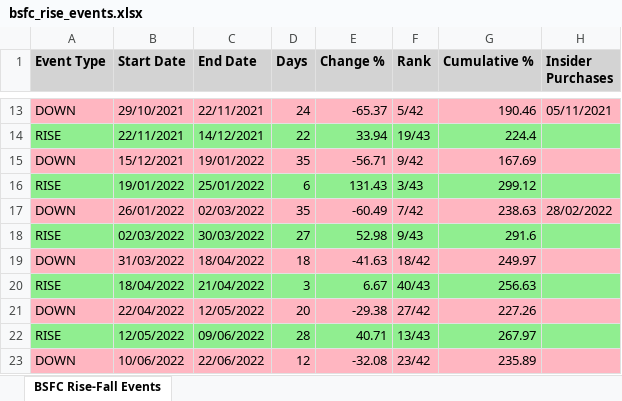
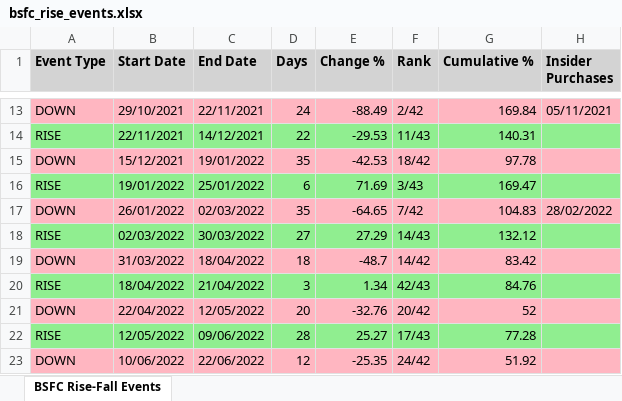
Before and after one commit to sagivO2150/me-stocks, an Excel workbook: output CSVs/bsfc_rise_events.xlsx, sheet BSFC Rise-Fall Events, drawn as a sheet; only a part is shown, gaps mark what is left out; values as stored, in another font and other column widths than the file's, no borders; the diff covers the shown part only; the diff names each change by its address in the sheet, - before the commit and + after, or states it on an @@ line.

Commit message:
Fix calculation approach for mid rises and mid falls
Updated the calculation logic for mid rises and mid falls to ensure accuracy in rise percentage and event data. Adjusted related output files and scripts accordingly.

- Corrected mid rise and mid fall percentage calculations in JSON files
- Updated `bsfc_rise_volatility_analysis.json` with revised rise event data
- Modified `backtest_insider_conviction_strategy.py` to align with new calculation logic
- Added `bsfc_insider_conviction_poc.json` for insider conviction analysis
- Updated XLSX files for BSFC and GROV rise events with recalculated data

============================================================
  FEATURE LABELS
============================================================

# POC_tests

```diff
--- a/output CSVs/bsfc_rise_events.xlsx (sheet BSFC Rise-Fall Events)
+++ b/output CSVs/bsfc_rise_events.xlsx (sheet BSFC Rise-Fall Events)
-E13 (Change %): -65.37
+E13 (Change %): -88.49
-F13 (Rank): 5/42
+F13 (Rank): 2/42
-G13 (Cumulative %): 190.46
+G13 (Cumulative %): 169.84
-E14 (Change %): 33.94
+E14 (Change %): -29.53
-F14 (Rank): 19/43
+F14 (Rank): 11/43
-G14 (Cumulative %): 224.4
+G14 (Cumulative %): 140.31
-E15 (Change %): -56.71
+E15 (Change %): -42.53
-F15 (Rank): 9/42
+F15 (Rank): 18/42
-G15 (Cumulative %): 167.69
+G15 (Cumulative %): 97.78
-E16 (Change %): 131.43
+E16 (Change %): 71.69
-G16 (Cumulative %): 299.12
+G16 (Cumulative %): 169.47
-E17 (Change %): -60.49
+E17 (Change %): -64.65
-G17 (Cumulative %): 238.63
+G17 (Cumulative %): 104.83
-E18 (Change %): 52.98
+E18 (Change %): 27.29
-F18 (Rank): 9/43
+F18 (Rank): 14/43
-G18 (Cumulative %): 291.6
+G18 (Cumulative %): 132.12
-E19 (Change %): -41.63
+E19 (Change %): -48.7
-F19 (Rank): 18/42
+F19 (Rank): 14/42
-G19 (Cumulative %): 249.97
+G19 (Cumulative %): 83.42
-E20 (Change %): 6.67
+E20 (Change %): 1.34
-F20 (Rank): 40/43
+F20 (Rank): 42/43
-G20 (Cumulative %): 256.63
+G20 (Cumulative %): 84.76
-E21 (Change %): -29.38
+E21 (Change %): -32.76
-F21 (Rank): 27/42
+F21 (Rank): 20/42
-G21 (Cumulative %): 227.26
+G21 (Cumulative %): 52
-E22 (Change %): 40.71
+E22 (Change %): 25.27
-F22 (Rank): 13/43
+F22 (Rank): 17/43
-G22 (Cumulative %): 267.97
+G22 (Cumulative %): 77.28
-E23 (Change %): -32.08
+E23 (Change %): -25.35
-F23 (Rank): 23/42
+F23 (Rank): 24/42
-G23 (Cumulative %): 235.89
+G23 (Cumulative %): 51.92
```
Also changed, not shown: 213 edited cells elsewhere in this sheet, output CSVs/grov_rise_events.xlsx, 5 other files.
